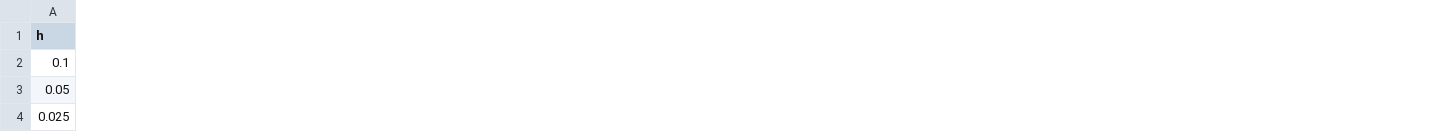
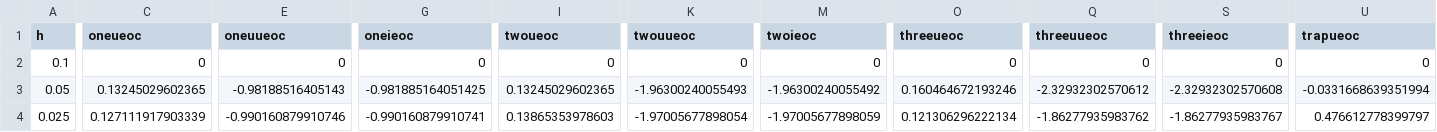
Before and after one commit to dede6487/Circuit-Modelling, a CSV file: Matlab/err_ex1.csv, drawn as a sheet; only a part is shown, gaps mark what is left out; the diff covers the shown part only; the diff names each change by its address in the sheet, - before the commit and + after, or states it on an @@ line.

Commit message:
implemented corrections, added eoc in matlab, doesnt fully work yet

```diff
--- a/Matlab/err_ex1.csv
+++ b/Matlab/err_ex1.csv
+column C (oneueoc), rows 2-4: 0 | 0.13245029602365 | 0.127111917903339
+column E (oneuueoc), rows 2-4: 0 | -0.98188516405143 | -0.990160879910746
+column G (oneieoc), rows 2-4: 0 | -0.981885164051425 | -0.990160879910741
+column I (twoueoc), rows 2-4: 0 | 0.13245029602365 | 0.13865353978603
+column K (twouueoc), rows 2-4: 0 | -1.96300240055493 | -1.97005677898054
+column M (twoieoc), rows 2-4: 0 | -1.96300240055492 | -1.97005677898059
+column O (threeueoc), rows 2-4: 0 | 0.160464672193246 | 0.121306296222134
+column Q (threeuueoc), rows 2-4: 0 | -2.32932302570612 | -1.86277935983762
+column S (threeieoc), rows 2-4: 0 | -2.32932302570608 | -1.86277935983767
+column U (trapueoc), rows 2-4: 0 | -0.0331668639351994 | 0.476612778399797
```
Also changed, not shown: 2 added columns elsewhere in this file, 21 other files.
